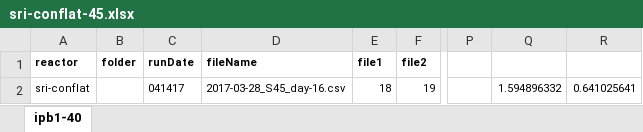
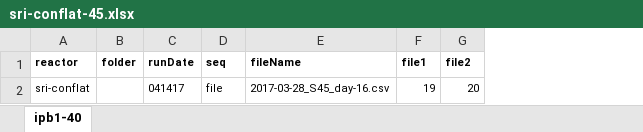
Before and after one commit to jliu4/BE, an Excel workbook: matlab/logDataProcess/sri-conflat-45.xlsx, sheet ipb1-40, drawn as a sheet; only a part is shown, gaps mark what is left out; values as stored, in another font and other column widths than the file's, no borders; removed rows and columns are numbered as before the commit, all else as after; the diff names each change by its address in the sheet, - before the commit and + after, or states it on an @@ line.

```diff
--- a/matlab/logDataProcess/sri-conflat-45.xlsx (sheet ipb1-40)
+++ b/matlab/logDataProcess/sri-conflat-45.xlsx (sheet ipb1-40)
+column D (seq), row 2: file
-column P, empty
-column Q, row 2: 1.594896332
-column R, row 2: 0.641025641
-F2 (file1): 18
+F2 (file1): 19
-G2 (file2): 19
+G2 (file2): 20
```
Also changed, not shown: matlab/logDataProcess/ipb3-37.xlsx, matlab/logDataProcess/ipb3-42.xlsx, 21 other files.
